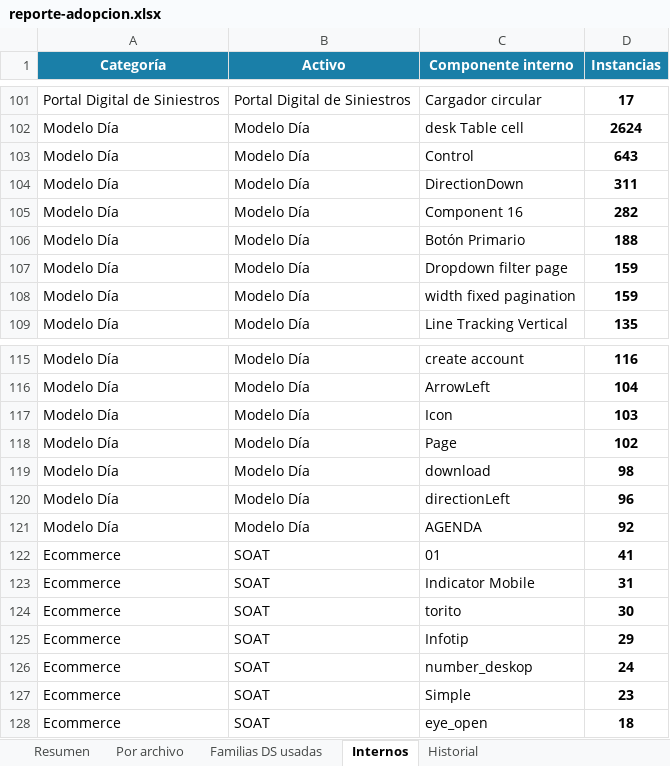
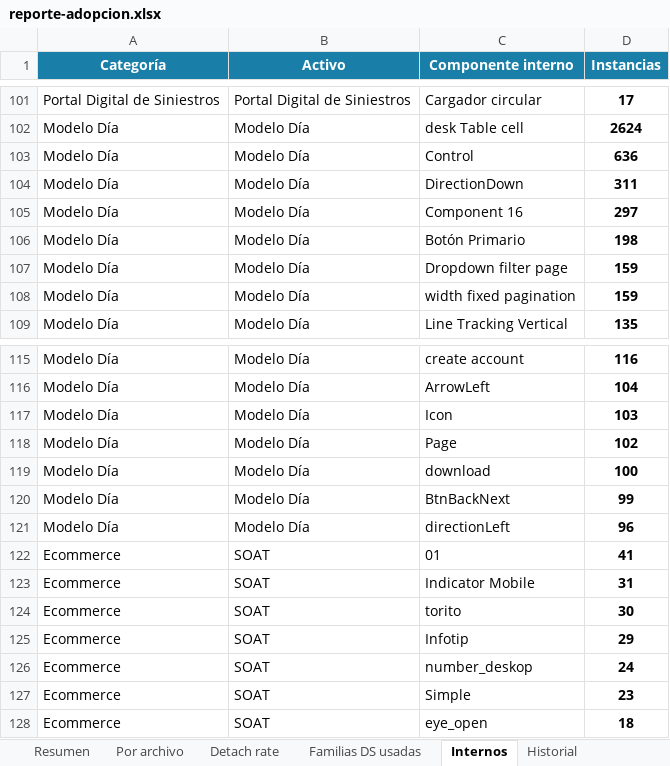
Before and after one commit to Lichadri/dalton-adoption-dashboard, an Excel workbook: docs/reporte-adopcion.xlsx, sheet Internos, drawn as a sheet; only a part is shown, gaps mark what is left out; values as stored, in another font and other column widths than the file's, no borders; removed rows and columns are numbered as before the commit, all else as after; the diff names each change by its address in the sheet, - before the commit and + after, or states it on an @@ line.

```diff
--- a/docs/reporte-adopcion.xlsx (sheet Internos)
+++ b/docs/reporte-adopcion.xlsx (sheet Internos)
+sheet tab: Detach rate
-D103 (Instancias): 643
+D103 (Instancias): 636
-D105 (Instancias): 282
+D105 (Instancias): 297
-D106 (Instancias): 188
+D106 (Instancias): 198
-D119 (Instancias): 98
+D119 (Instancias): 100
+row 120: Modelo Día | Modelo Día | BtnBackNext | 99
-row 121: Modelo Día | Modelo Día | AGENDA | 92
```
Also changed, not shown: sheet Historial, sheet Resumen, sheet Familias DS usadas, sheet Por archivo, 2 other files.
